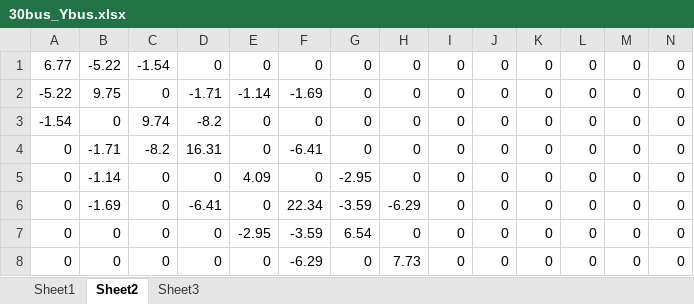
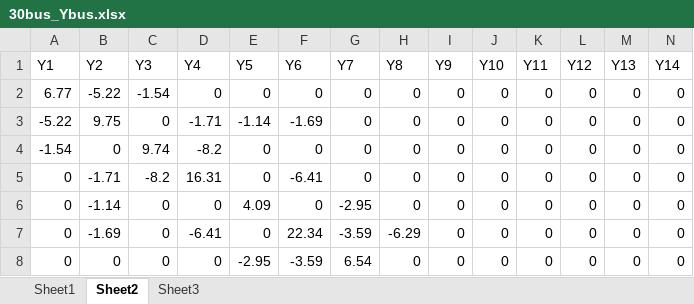
Before and after one commit to ZZZ199204/SDP_OPF, an Excel workbook: OPF/30bus_Ybus.xlsx, sheet Sheet2, drawn as a sheet; only a part is shown; the shorter side is filled out with more unchanged rows; values as stored, in another font and other column widths than the file's, no borders; rows hold the shown columns only; the diff names each change by its address in the sheet, - before the commit and + after, or states it on an @@ line.

```diff
--- a/OPF/30bus_Ybus.xlsx (sheet Sheet2)
+++ b/OPF/30bus_Ybus.xlsx (sheet Sheet2)
+row 1: Y1 | Y2 | Y3 | Y4 | Y5 | Y6 | Y7 | Y8 | Y9 | Y10 | Y11 | Y12 | Y13 | Y14
```
Also changed, not shown: sheet Sheet3, 1 other file.
